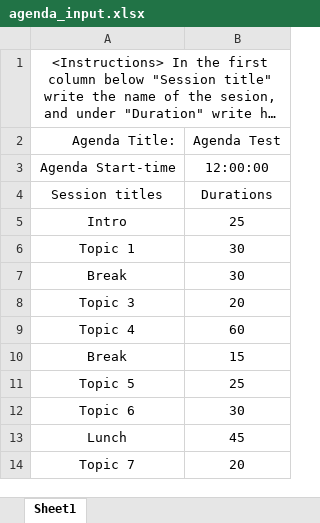
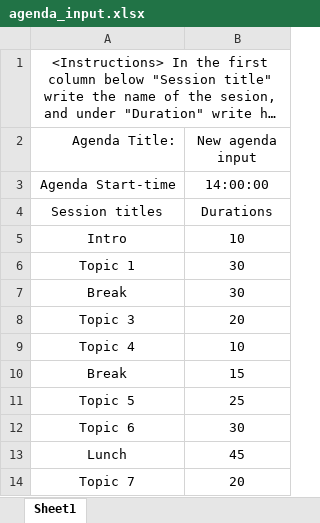
Before and after one commit to SCharlesM/agenda, an Excel workbook: agenda_input.xlsx, sheet Sheet1, drawn as a sheet; long unchanged cells end in …; values as stored, in another font and other column widths than the file's, no borders; the diff names each change by its address in the sheet, - before the commit and + after, or states it on an @@ line.

```diff
--- a/agenda_input.xlsx (sheet Sheet1)
+++ b/agenda_input.xlsx (sheet Sheet1)
-B2: Agenda Test
+B2: New agenda input
-B3 (New agenda input): 12:00:00
+B3 (New agenda input): 14:00:00
-B5 (New agenda input): 25
+B5 (New agenda input): 10
-B9 (New agenda input): 60
+B9 (New agenda input): 10
```
Also changed, not shown: 1 other file.
